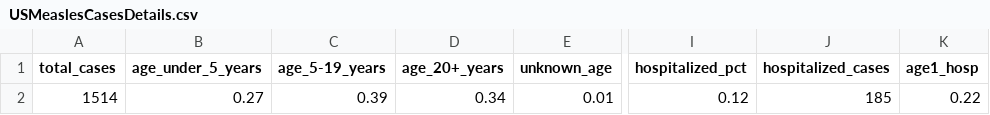
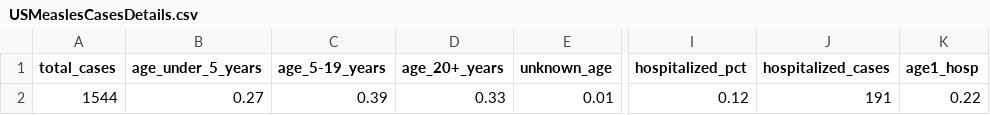
Before and after one commit to mmcalend/USMeaslesData, a CSV file: USMeaslesCasesDetails.csv, drawn as a sheet; only a part is shown, gaps mark what is left out; the diff names each change by its address in the sheet, - before the commit and + after, or states it on an @@ line.

```diff
--- a/USMeaslesCasesDetails.csv
+++ b/USMeaslesCasesDetails.csv
-A2 (total_cases): 1514
+A2 (total_cases): 1544
-D2 (age_20+_years): 0.34
+D2 (age_20+_years): 0.33
-J2 (hospitalized_cases): 185
+J2 (hospitalized_cases): 191
```
Also changed, not shown: CDC_US_WeeklyRashOnset.csv.
